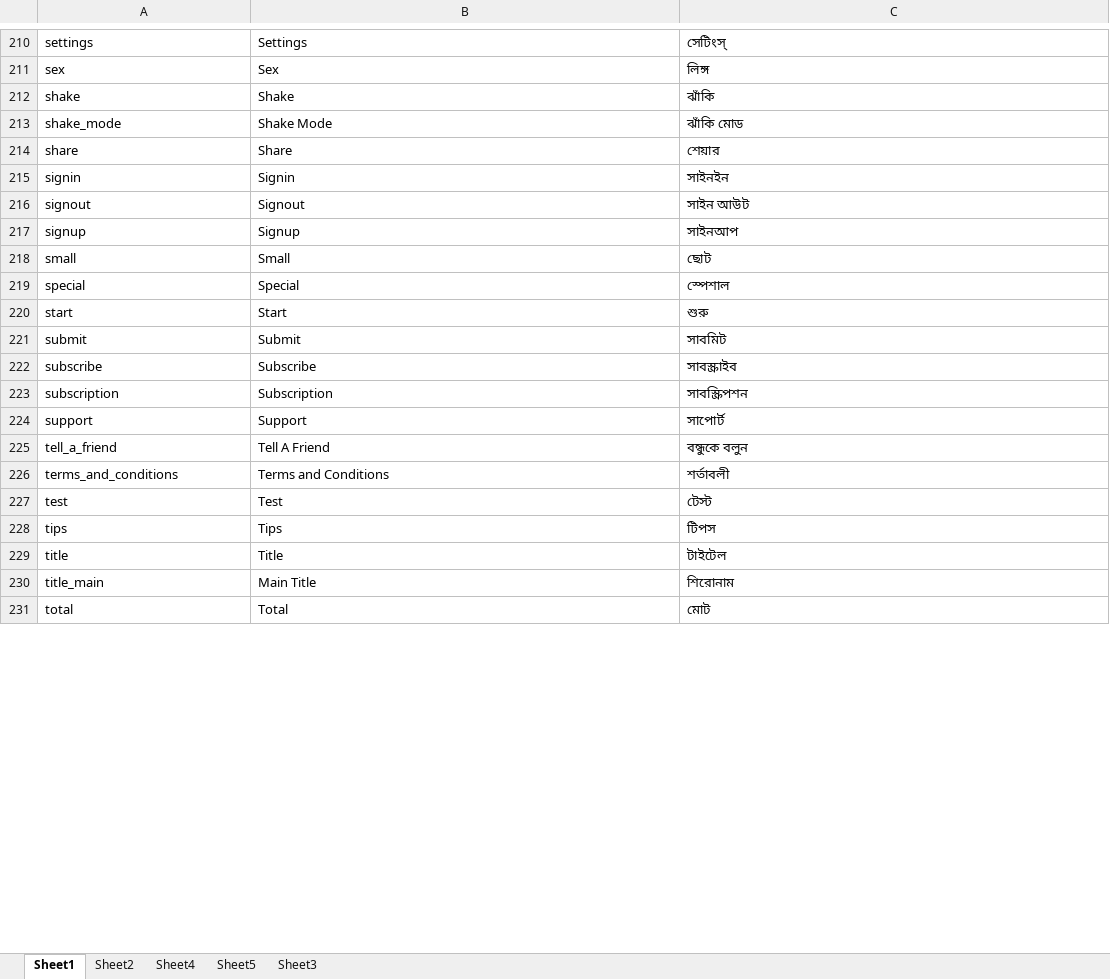
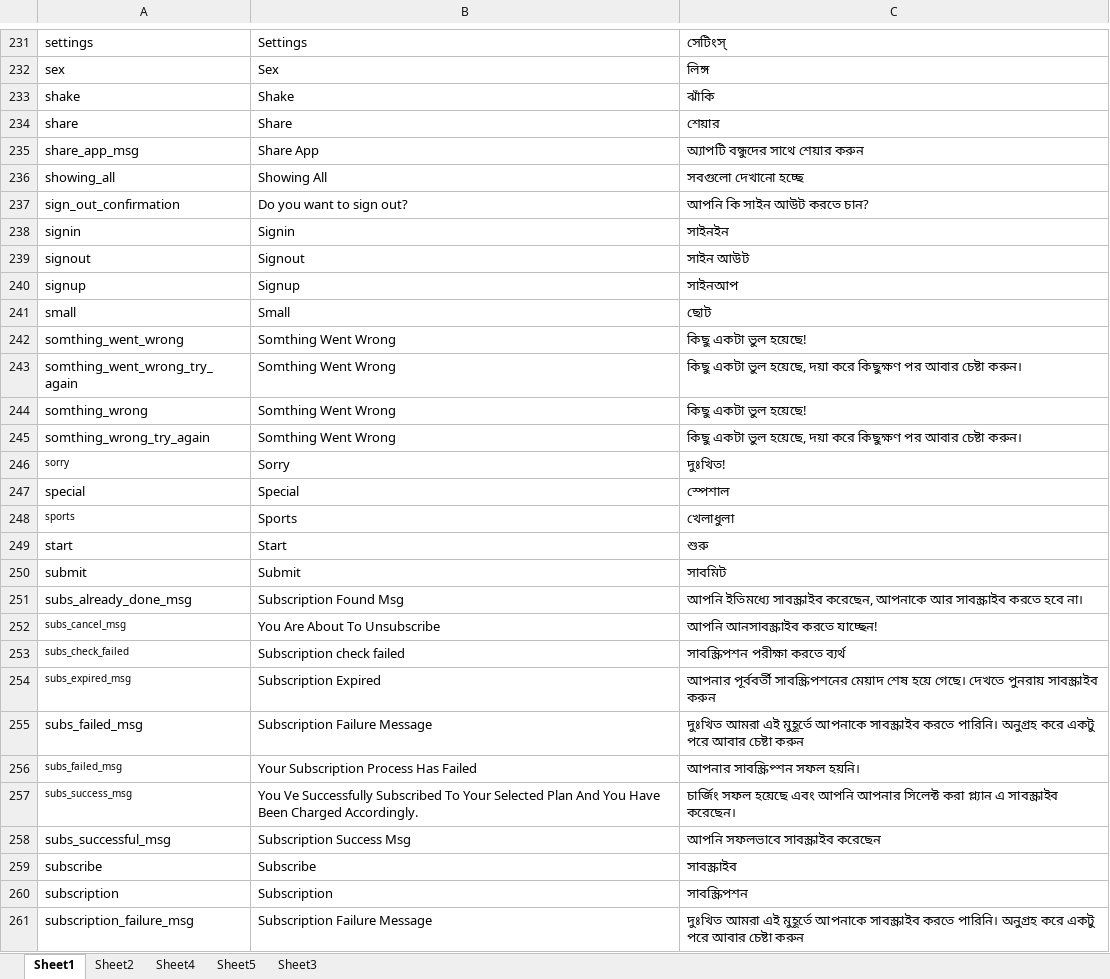
Before and after one commit to nasif02/lime-strings, an Excel workbook: files/strings.xlsx, sheet Sheet1, drawn as a sheet; only a part is shown, gaps mark what is left out; the shorter side is filled out with more unchanged rows; values as stored, in another font and other column widths than the file's, no borders; removed rows and columns are numbered as before the commit, all else as after; the diff covers the shown part only; the diff names each change by its address in the sheet, - before the commit and + after, or states it on an @@ line.

Commit message:
add more strings

```diff
--- a/files/strings.xlsx (sheet Sheet1)
+++ b/files/strings.xlsx (sheet Sheet1)
-row 213: shake_mode | Shake Mode | ঝাঁকি মোড
+row 235: share_app_msg | Share App | অ্যাপটি বন্ধুদের সাথে শেয়ার করুন
+row 236: showing_all | Showing All | সবগুলো দেখানো হচ্ছে
+row 237: sign_out_confirmation | Do you want to sign out? | আপনি কি সাইন আউট করতে চান?
+row 242: somthing_went_wrong | Somthing Went Wrong | কিছু একটা ভুল হয়েছে!
+row 243: somthing_went_wrong_try_again | Somthing Went Wrong | কিছু একটা ভুল হয়েছে, দয়া করে কিছুক্ষণ পর আবার চেষ্টা করুন।
+row 244: somthing_wrong | Somthing Went Wrong | কিছু একটা ভুল হয়েছে!
+row 245: somthing_wrong_try_again | Somthing Went Wrong | কিছু একটা ভুল হয়েছে, দয়া করে কিছুক্ষণ পর আবার চেষ্টা করুন।
+row 246: sorry | Sorry | দুঃখিত!
+row 248: sports | Sports | খেলাধুলা
+row 251: subs_already_done_msg | Subscription Found Msg | আপনি ইতিমধ্যে সাবস্ক্রাইব করেছেন, আপনাকে আর সাবস্ক্রাইব করতে হবে না।
+row 252: subs_cancel_msg | You Are About To Unsubscribe | আপনি আনসাবস্ক্রাইব করতে যাচ্ছেন!
+row 253: subs_check_failed | Subscription check failed | সাবস্ক্রিপশন পরীক্ষা করতে ব্যর্থ
+row 254: subs_expired_msg | Subscription Expired | আপনার পূর্ববর্তী সাবস্ক্রিপশনের মেয়াদ শেষ হয়ে গেছে। দেখতে পুনরায় সাবস্ক্রাইব করুন
+row 255: subs_failed_msg | Subscription Failure Message | দুঃখিত আমরা এই মুহূর্তে আপনাকে সাবস্ক্রাইব করতে পারিনি। অনুগ্রহ করে একটু পরে আবার চেষ্টা করুন
+row 256: subs_failed_msg | Your Subscription Process Has Failed | আপনার সাবস্ক্রিপ্শন সফল হয়নি।
+row 257: subs_success_msg | You Ve Successfully Subscribed To Your Selected Plan And You Have Been Charged Accordingly. | চার্জিং সফল হয়েছে এবং আপনি আপনার সিলেক্ট করা প্ল্যান এ সাবস্ক্রাইব করেছেন।
+row 258: subs_successful_msg | Subscription Success Msg | আপনি সফলভাবে সাবস্ক্রাইব করেছেন
+row 261: subscription_failure_msg | Subscription Failure Message | দুঃখিত আমরা এই মুহূর্তে আপনাকে সাবস্ক্রাইব করতে পারিনি। অনুগ্রহ করে একটু পরে আবার চেষ্টা করুন
```
Also changed, not shown: 62 added rows, 35 removed rows, 25 edited cells and cell formats elsewhere in this sheet, sheet Sheet4, sheet Sheet2.
